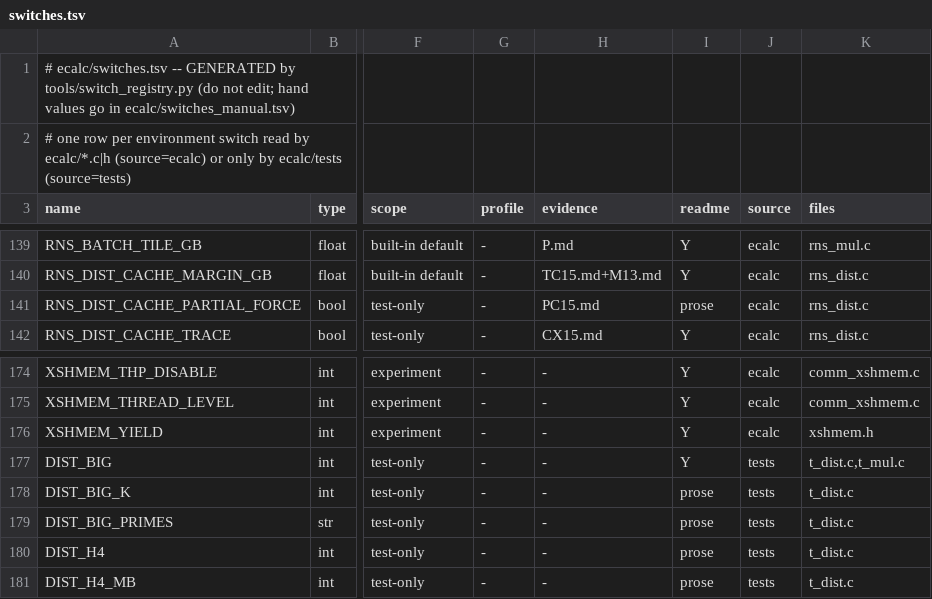
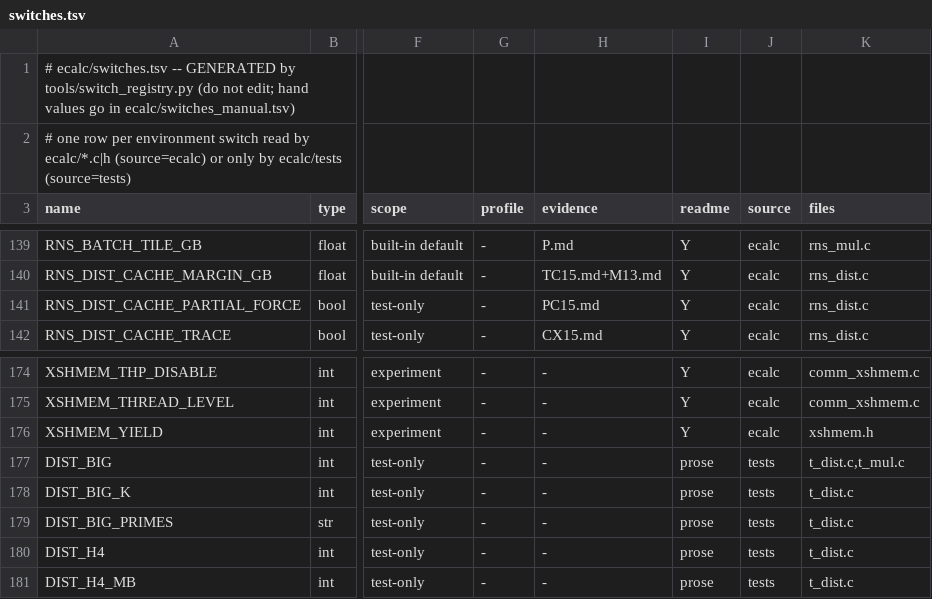
Before and after one commit to cecoppola/ntt, a TSV file: ecalc/switches.tsv, drawn as a sheet; only a part is shown, gaps mark what is left out; the diff covers the shown part only; the diff names each change by its address in the sheet, - before the commit and + after, or states it on an @@ line.

```diff
--- a/ecalc/switches.tsv
+++ b/ecalc/switches.tsv
-I141 (readme): prose
+I141 (readme): Y
-I177 (readme): Y
+I177 (readme): prose
```
Also changed, not shown: 17 edited cells elsewhere in this file, 9 other files.
